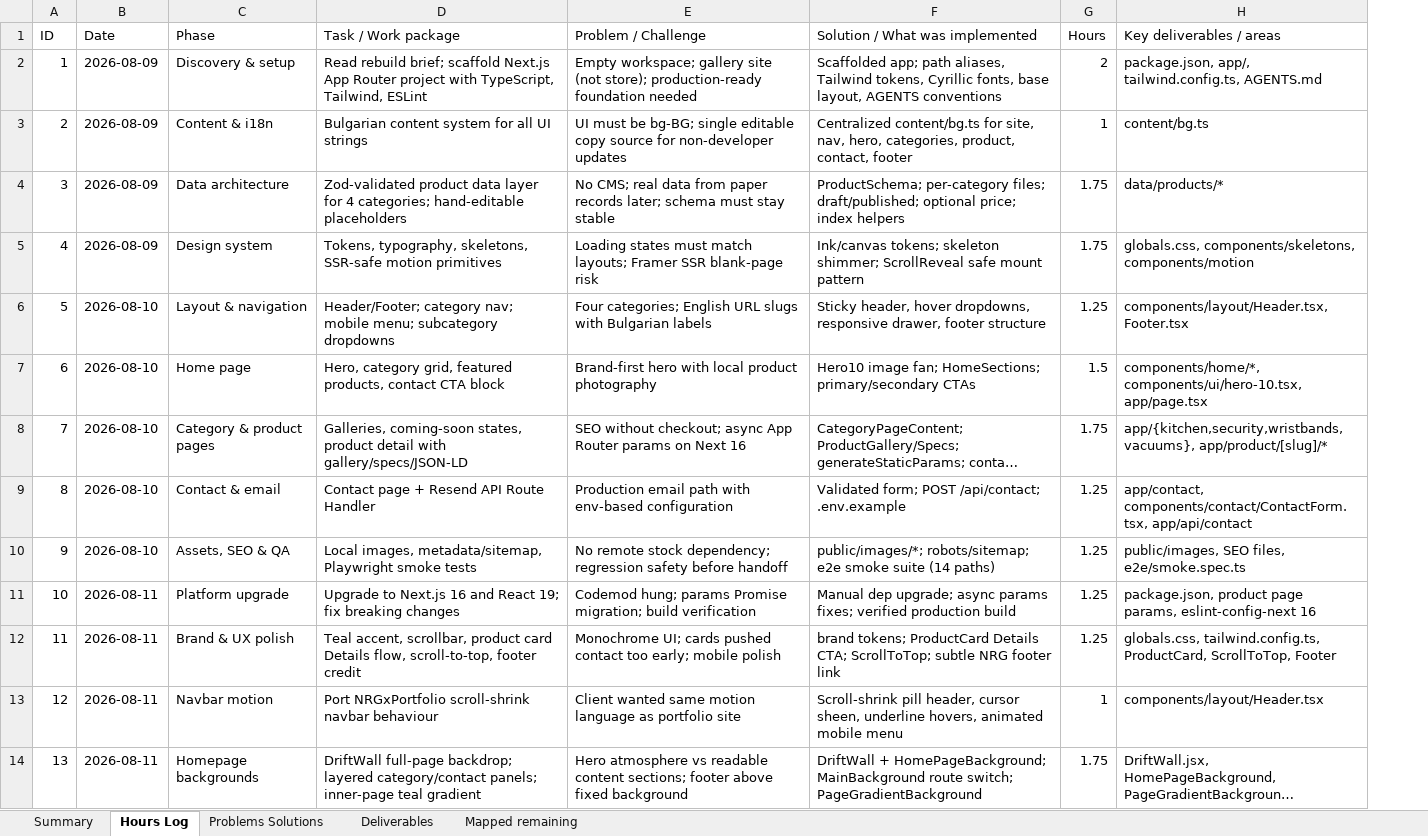
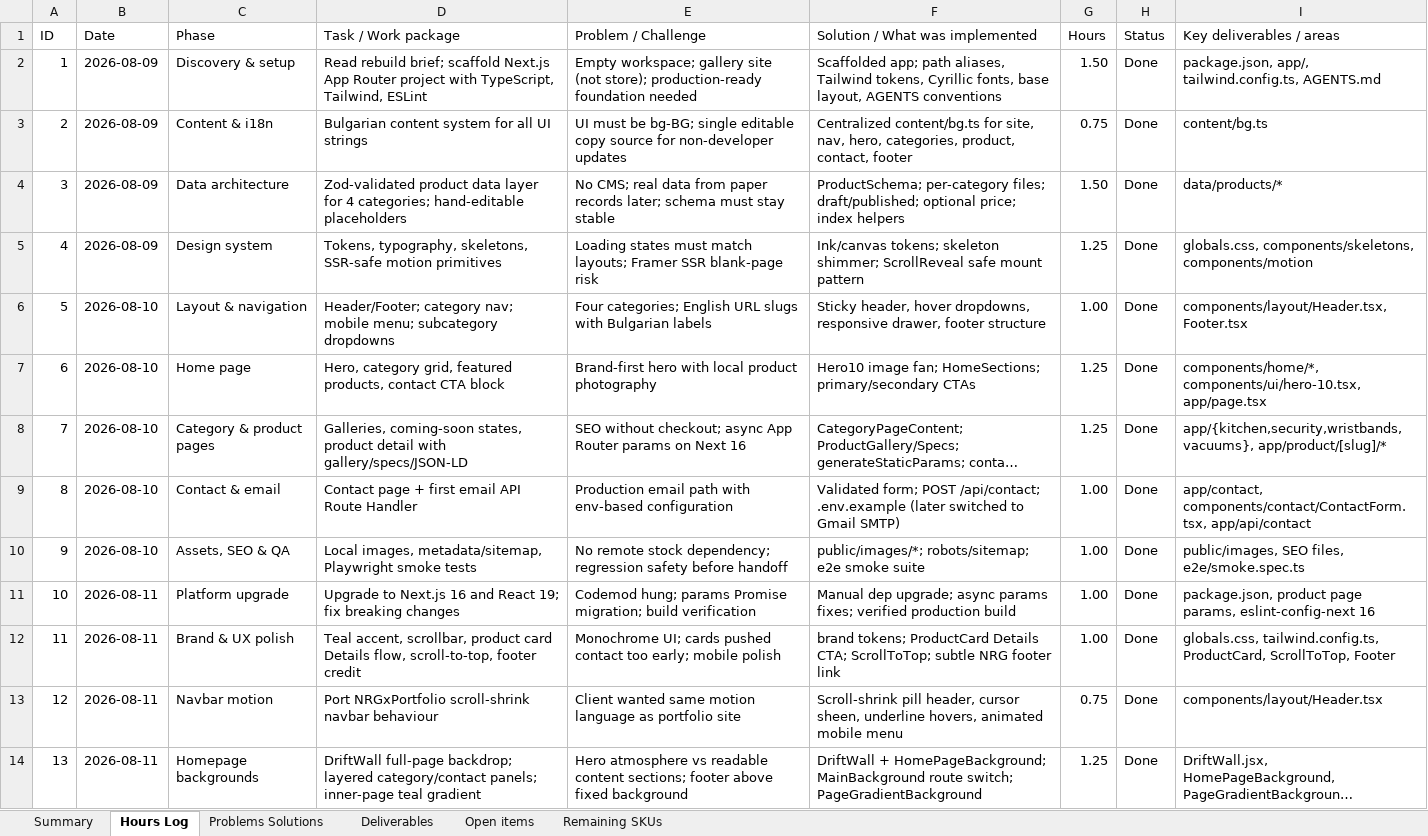
Before and after one commit to NRGoranov/cleverSolution, an Excel workbook: docs/CleverSolutions-Work-Hours-Statement-client.xlsx, sheet Hours Log, drawn as a sheet; only a part is shown; long unchanged cells end in …; values as stored, in another font and other column widths than the file's, no cell formats; the diff covers the shown part only; the diff names each change by its address in the sheet, - before the commit and + after, or states it on an @@ line.

```diff
--- a/docs/CleverSolutions-Work-Hours-Statement-client.xlsx (sheet Hours Log)
+++ b/docs/CleverSolutions-Work-Hours-Statement-client.xlsx (sheet Hours Log)
-sheet tab: Mapped remaining
+sheet tab: Open items
+sheet tab: Remaining SKUs
+column H (Status), rows 2-14: all Done
-G2 (Hours): 2
+G2 (Hours): 1.50
-G3 (Hours): 1
+G3 (Hours): 0.75
-G4 (Hours): 1.75
+G4 (Hours): 1.50
-G5 (Hours): 1.75
+G5 (Hours): 1.25
-G6 (Hours): 1.25
+G6 (Hours): 1.00
-G7 (Hours): 1.5
+G7 (Hours): 1.25
-G8 (Hours): 1.75
+G8 (Hours): 1.25
-D9 (Task / Work package): Contact page + Resend API Route Handler
+D9 (Task / Work package): Contact page + first email API Route Handler
-F9 (Solution / What was implemented): …/api/contact; .env.example
+F9 (Solution / What was implemented): …/api/contact; .env.example (later switched to Gmail SMTP)
-G9:G12 (Hours): 1.25
+G9:G12 (Hours): 1.00
-F10 (Solution / What was implemented): …smoke suite (14 paths)
+F10 (Solution / What was implemented): …smoke suite
-G13 (Hours): 1
+G13 (Hours): 0.75
-G14 (Hours): 1.75
+G14 (Hours): 1.25
```
Also changed, not shown: 4 added rows, 1 removed row and 30 edited cells elsewhere in this sheet, sheet Open items, sheet Summary, sheet Problems Solutions, sheet Deliverables, cell formats, 20 other files.
